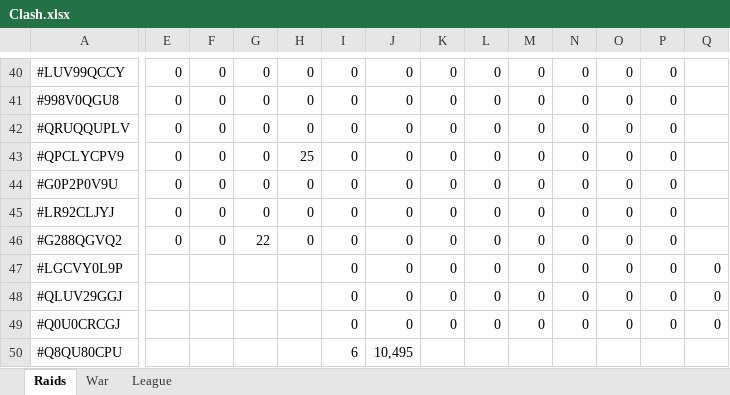
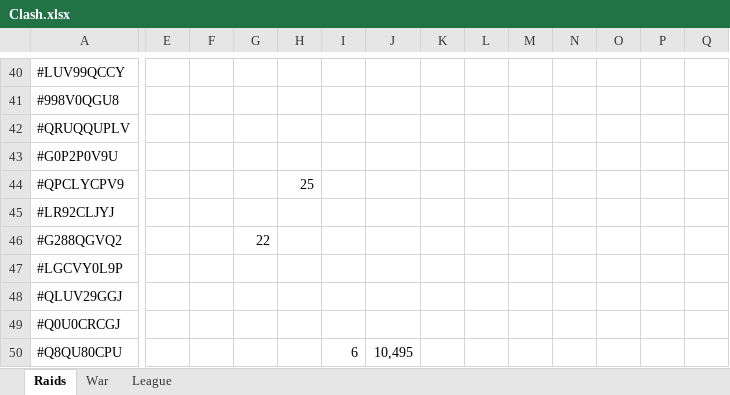
Before and after one commit to KYANI7E/Clans, an Excel workbook: Clash.xlsx, sheet Raids, drawn as a sheet; only a part is shown, gaps mark what is left out; values as stored, in another font and other column widths than the file's, no cell formats; removed rows and columns are numbered as before the commit, all else as after; rows hold the shown columns only; the diff covers the shown part only; the diff names each change by its address in the sheet, - before the commit and + after, or states it on an @@ line.

```diff
--- a/Clash.xlsx (sheet Raids)
+++ b/Clash.xlsx (sheet Raids)
-E40:E42: 0
+E40:E42: (empty)
-F40:F42: 0
+F40:F42: (empty)
-G40:G42: 0
+G40:G42: (empty)
-H40:H42: 0
+H40:H42: (empty)
-I40:I42: 0
+I40:I42: (empty)
-J40:J42: 0
+J40:J42: (empty)
-K40:K42: 0
+K40:K42: (empty)
-L40:L42: 0
+L40:L42: (empty)
-M40:M42: 0
+M40:M42: (empty)
-N40:N42: 0
+N40:N42: (empty)
-O40:O42: 0
+O40:O42: (empty)
-P40:P42: 0
+P40:P42: (empty)
+row 43: #G0P2P0V9U
-E44: 0
+E44: (empty)
-F44: 0
+F44: (empty)
-G44: 0
+G44: (empty)
-I44: 0
+I44: (empty)
-J44: 0
+J44: (empty)
-K44: 0
+K44: (empty)
-L44: 0
+L44: (empty)
-M44: 0
+M44: (empty)
-N44: 0
+N44: (empty)
-O44: 0
+O44: (empty)
-P44: 0
+P44: (empty)
-row 44: #G0P2P0V9U | 0 | 0 | 0 | 0 | 0 | 0 | 0 | 0 | 0 | 0 | 0 | 0
-E45:E46: 0
+E45:E46: (empty)
-F45:F46: 0
+F45:F46: (empty)
-G45: 0
+G45: (empty)
-H45:H46: 0
+H45:H46: (empty)
-I45:I49: 0
+I45:I49: (empty)
-J45:J49: 0
+J45:J49: (empty)
-K45:K49: 0
+K45:K49: (empty)
-L45:L49: 0
+L45:L49: (empty)
-M45:M49: 0
+M45:M49: (empty)
-N45:N49: 0
+N45:N49: (empty)
-O45:O49: 0
+O45:O49: (empty)
-P45:P49: 0
+P45:P49: (empty)
-Q47:Q49: 0
+Q47:Q49: (empty)
```
Also changed, not shown: 329 edited cells elsewhere in this sheet, cell formats, 1 other file.
